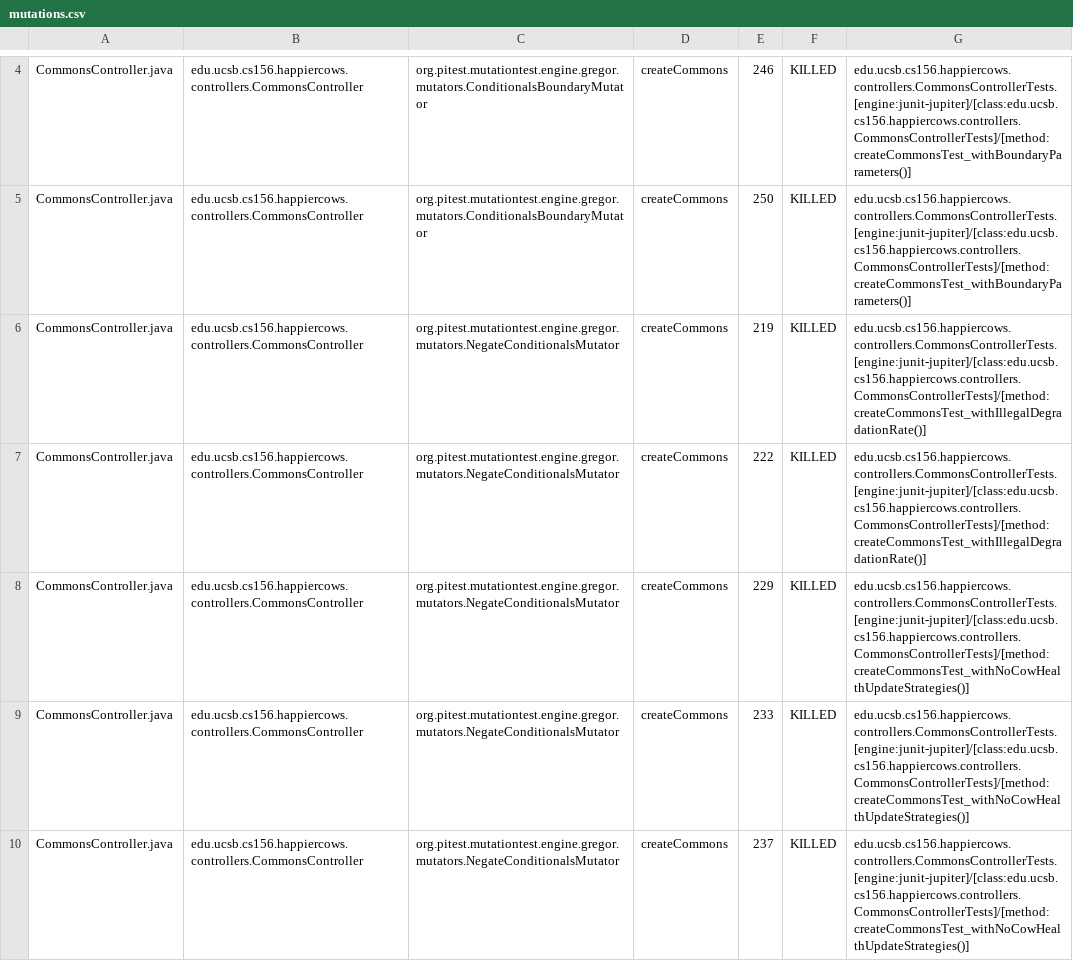
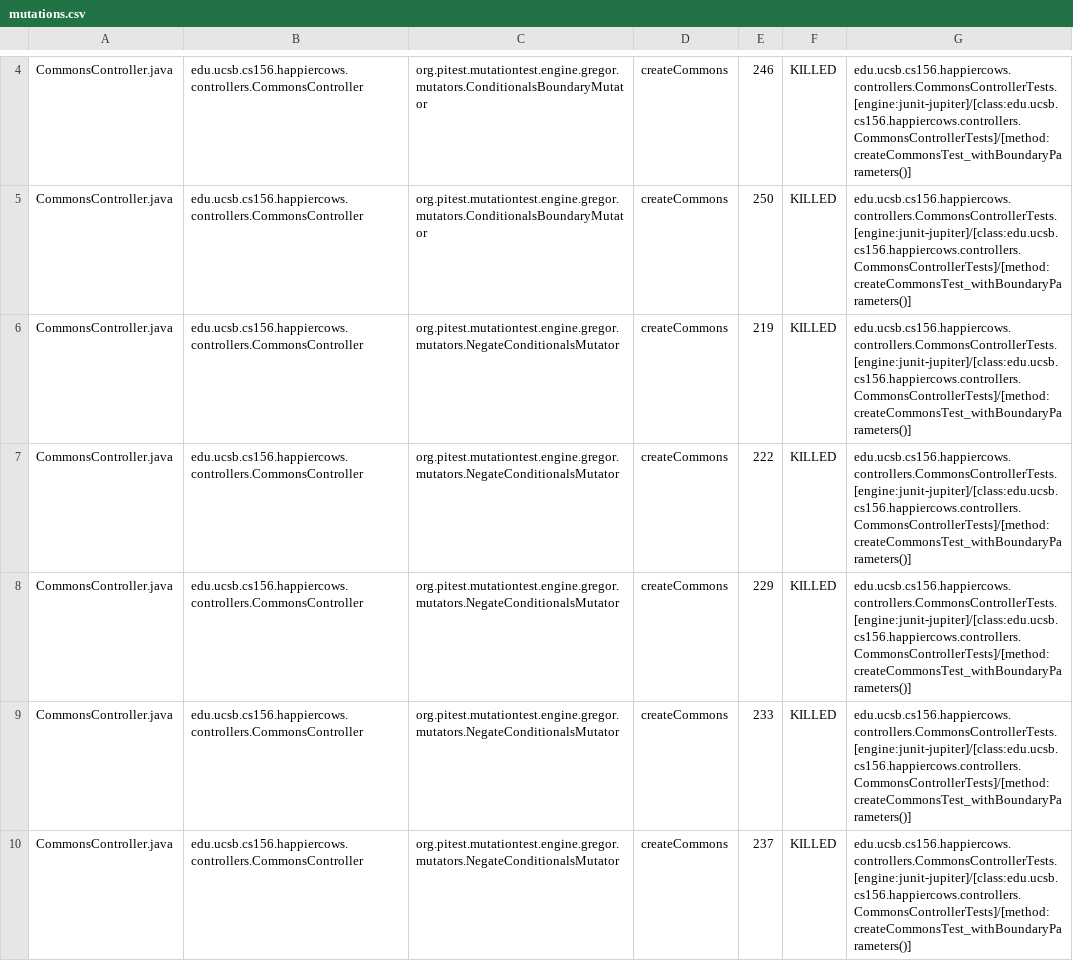
Before and after one commit to ucsb-cs156-f23/proj-happycows-f23-5pm-2, a CSV file: prs/37/pitest/mutations.csv, drawn as a sheet; only a part is shown, gaps mark what is left out; the diff covers the shown part only.

Commit message:
Deploying to gh-pages from @ ucsb-cs156-f23/proj-happycows-f23-5pm-2@a29be5784b0863492ee4fc9a403d773ecb012fc5 🚀

```diff
--- a/prs/37/pitest/mutations.csv
+++ b/prs/37/pitest/mutations.csv
@@ -5,6 +5,6 @@ CommonsController.java,edu.ucsb.cs156.happiercows.controllers.CommonsController,
 CommonsController.java,edu.ucsb.cs156.happiercows.controllers.CommonsController,org.pitest.mutationtest.engine.gregor.mutators.ConditionalsBoundaryMutator,createCommons,250,KILLED,edu.ucsb.cs156.happiercows.controllers.CommonsControllerTests.[engine:junit-jupiter]/[class:edu.ucsb.cs156.happiercows.controllers.CommonsControllerTests]/[method:createCommonsTest_withBoundaryParameters()]
-CommonsController.java,edu.ucsb.cs156.happiercows.controllers.CommonsController,org.pitest.mutationtest.engine.gregor.mutators.NegateConditionalsMutator,createCommons,219,KILLED,edu.ucsb.cs156.happiercows.controllers.CommonsControllerTests.[engine:junit-jupiter]/[class:edu.ucsb.cs156.happiercows.controllers.CommonsControllerTests]/[method:createCommonsTest_withIllegalDegradationRate()]
-CommonsController.java,edu.ucsb.cs156.happiercows.controllers.CommonsController,org.pitest.mutationtest.engine.gregor.mutators.NegateConditionalsMutator,createCommons,222,KILLED,edu.ucsb.cs156.happiercows.controllers.CommonsControllerTests.[engine:junit-jupiter]/[class:edu.ucsb.cs156.happiercows.controllers.CommonsControllerTests]/[method:createCommonsTest_withIllegalDegradationRate()]
-CommonsController.java,edu.ucsb.cs156.happiercows.controllers.CommonsController,org.pitest.mutationtest.engine.gregor.mutators.NegateConditionalsMutator,createCommons,229,KILLED,edu.ucsb.cs156.happiercows.controllers.CommonsControllerTests.[engine:junit-jupiter]/[class:edu.ucsb.cs156.happiercows.controllers.CommonsControllerTests]/[method:createCommonsTest_withNoCowHealthUpdateStrategies()]
-CommonsController.java,edu.ucsb.cs156.happiercows.controllers.CommonsController,org.pitest.mutationtest.engine.gregor.mutators.NegateConditionalsMutator,createCommons,233,KILLED,edu.ucsb.cs156.happiercows.controllers.CommonsControllerTests.[engine:junit-jupiter]/[class:edu.ucsb.cs156.happiercows.controllers.CommonsControllerTests]/[method:createCommonsTest_withNoCowHealthUpdateStrategies()]
-CommonsController.java,edu.ucsb.cs156.happiercows.controllers.CommonsController,org.pitest.mutationtest.engine.gregor.mutators.NegateConditionalsMutator,createCommons,237,KILLED,edu.ucsb.cs156.happiercows.controllers.CommonsControllerTests.[engine:junit-jupiter]/[class:edu.ucsb.cs156.happiercows.controllers.CommonsControllerTests]/[method:createCommonsTest_withNoCowHealthUpdateStrategies()]
+CommonsController.java,edu.ucsb.cs156.happiercows.controllers.CommonsController,org.pitest.mutationtest.engine.gregor.mutators.NegateConditionalsMutator,createCommons,219,KILLED,edu.ucsb.cs156.happiercows.controllers.CommonsControllerTests.[engine:junit-jupiter]/[class:edu.ucsb.cs156.happiercows.controllers.CommonsControllerTests]/[method:createCommonsTest_withBoundaryParameters()]
+CommonsController.java,edu.ucsb.cs156.happiercows.controllers.CommonsController,org.pitest.mutationtest.engine.gregor.mutators.NegateConditionalsMutator,createCommons,222,KILLED,edu.ucsb.cs156.happiercows.controllers.CommonsControllerTests.[engine:junit-jupiter]/[class:edu.ucsb.cs156.happiercows.controllers.CommonsControllerTests]/[method:createCommonsTest_withBoundaryParameters()]
+CommonsController.java,edu.ucsb.cs156.happiercows.controllers.CommonsController,org.pitest.mutationtest.engine.gregor.mutators.NegateConditionalsMutator,createCommons,229,KILLED,edu.ucsb.cs156.happiercows.controllers.CommonsControllerTests.[engine:junit-jupiter]/[class:edu.ucsb.cs156.happiercows.controllers.CommonsControllerTests]/[method:createCommonsTest_withBoundaryParameters()]
+CommonsController.java,edu.ucsb.cs156.happiercows.controllers.CommonsController,org.pitest.mutationtest.engine.gregor.mutators.NegateConditionalsMutator,createCommons,233,KILLED,edu.ucsb.cs156.happiercows.controllers.CommonsControllerTests.[engine:junit-jupiter]/[class:edu.ucsb.cs156.happiercows.controllers.CommonsControllerTests]/[method:createCommonsTest_withBoundaryParameters()]
+CommonsController.java,edu.ucsb.cs156.happiercows.controllers.CommonsController,org.pitest.mutationtest.engine.gregor.mutators.NegateConditionalsMutator,createCommons,237,KILLED,edu.ucsb.cs156.happiercows.controllers.CommonsControllerTests.[engine:junit-jupiter]/[class:edu.ucsb.cs156.happiercows.controllers.CommonsControllerTests]/[method:createCommonsTest_withBoundaryParameters()]
```
Also changed, not shown: 20 edited cells elsewhere in this file, 47 other files.
